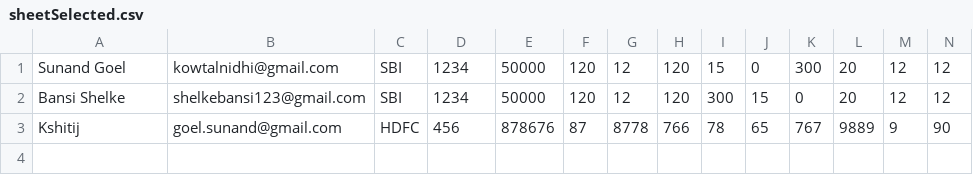
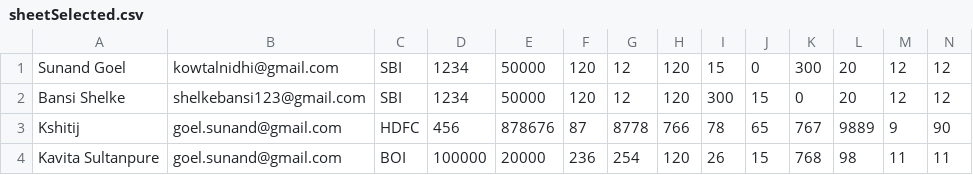
Before and after one commit to bansi-123/salarySoftware, a CSV file: uploads/sheetSelected.csv, drawn as a sheet; only a part is shown; rows hold the shown columns only; the diff names each change by its address in the sheet, - before the commit and + after, or states it on an @@ line.

```diff
--- a/uploads/sheetSelected.csv
+++ b/uploads/sheetSelected.csv
+row 4: Kavita Sultanpure | goel.sunand@gmail.com | BOI | 100000 | 20000 | 236 | 254 | 120 | 26 | 15 | 768 | 98 | 11 | 11
```
Also changed, not shown: 37 other files.
